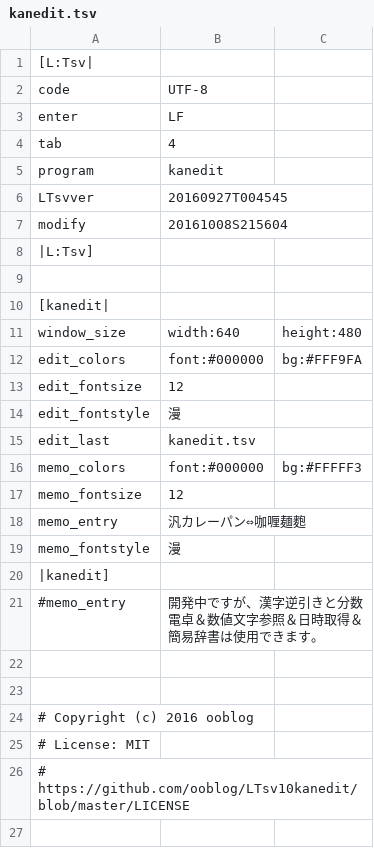
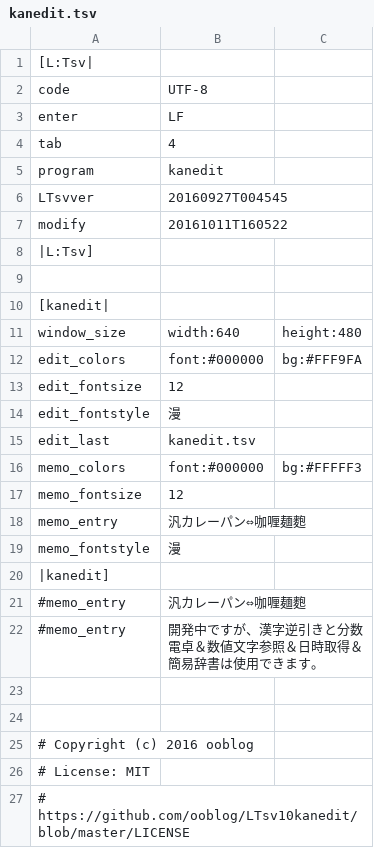
Before and after one commit to ooblog/LTsv10kanedit, a TSV file: kanedit.tsv, drawn as a sheet.

```diff
--- a/kanedit.tsv
+++ b/kanedit.tsv
@@ -6,3 +6,3 @@ program	kanedit
 LTsvver	20160927T004545
-modify	20161008S215604
+modify	20161011T160522
 |L:Tsv]
@@ -20,2 +20,3 @@ memo_fontstyle	漫
 |kanedit]
+#memo_entry	汎カレーパン⇔咖喱麺麭
 #memo_entry	開発中ですが、漢字逆引きと分数電卓＆数値文字参照＆日時取得＆簡易辞書は使用できます。
```
Also changed, not shown: LTsv/LTsv_glyph.tsv, LTsv/kanchar.tsv, 5 other files.
